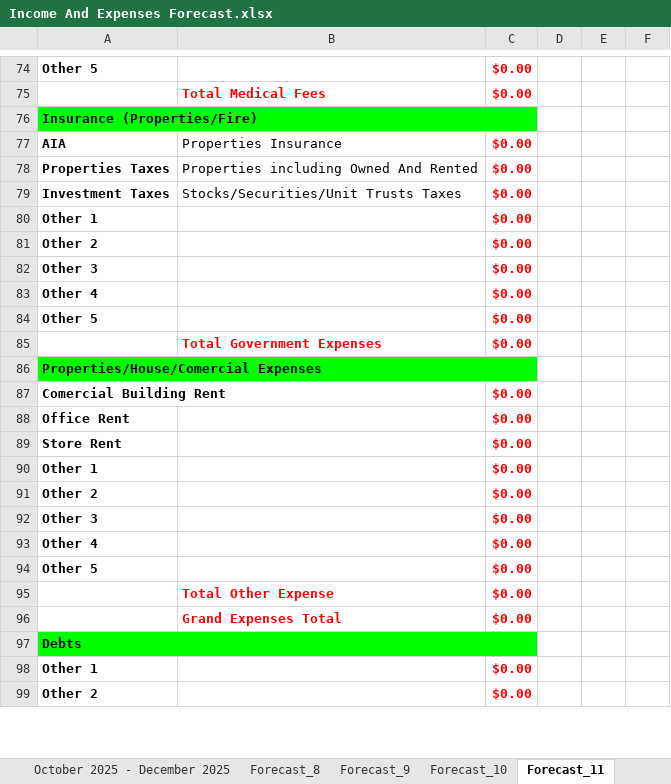
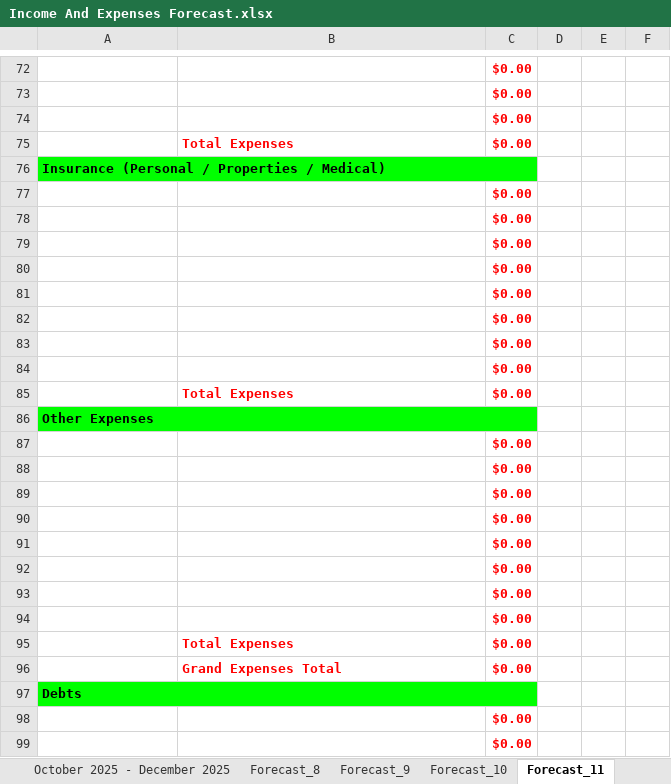
Before and after one commit to tangsinglun/Income-And-Expenditure-Forecast, an Excel workbook: Income And Expenses Forecast.xlsx, sheet Forecast_11, drawn as a sheet; only a part is shown, gaps mark what is left out; values as stored, in another font and other column widths than the file's, no borders; conditional formats not drawn; removed rows and columns are numbered as before the commit, all else as after; the diff covers the shown part only; the diff names each change by its address in the sheet, - before the commit and + after, or states it on an @@ line.

```diff
--- a/Income And Expenses Forecast.xlsx (sheet Forecast_11)
+++ b/Income And Expenses Forecast.xlsx (sheet Forecast_11)
-A72: Other 5
+A72: (empty)
+row 73:  |  | $0.00
+row 74:  |  | $0.00
-B75: Total Medical Fees
+B75: Total Expenses
-A76: Insurance (Properties/Fire)
+A76: Insurance (Personal / Properties / Medical)
-row 77: AIA | Properties Insurance | $0.00
-row 78: Properties Taxes | Properties including Owned And Rented | $0.00
-row 79: Investment Taxes | Stocks/Securities/Unit Trusts Taxes | $0.00
-A77: Other 1
+A77: (empty)
-A78: Other 2
+A78: (empty)
-A79: Other 3
+A79: (empty)
-A80: Other 4
+A80: (empty)
-A81: Other 5
+A81: (empty)
+row 82:  |  | $0.00
+row 83:  |  | $0.00
+row 84:  |  | $0.00
-B85: Total Government Expenses
+B85: Total Expenses
-A86: Properties/House/Comercial Expenses
+A86: Other Expenses
-A87: Comercial Building Rent
+A87: (empty)
-A88: Office Rent
+A88: (empty)
-A89: Store Rent
+A89: (empty)
-A90: Other 1
+A90: (empty)
-A91: Other 2
+A91: (empty)
-A92: Other 3
+A92: (empty)
-A93: Other 4
+A93: (empty)
-A94: Other 5
+A94: (empty)
-B95: Total Other Expense
+B95: Total Expenses
-A98: Other 1
+A98: (empty)
-A99: Other 2
+A99: (empty)
```
Also changed, not shown: 3 added rows, 5 removed rows and 107 edited cells elsewhere in this sheet, sheet Forecast_15, sheet Forecast_13, sheet Forecast_14, sheet Forecast_16, sheet Forecast_12, sheet Forecast_8, 9 more sheets, other sheet tabs.
